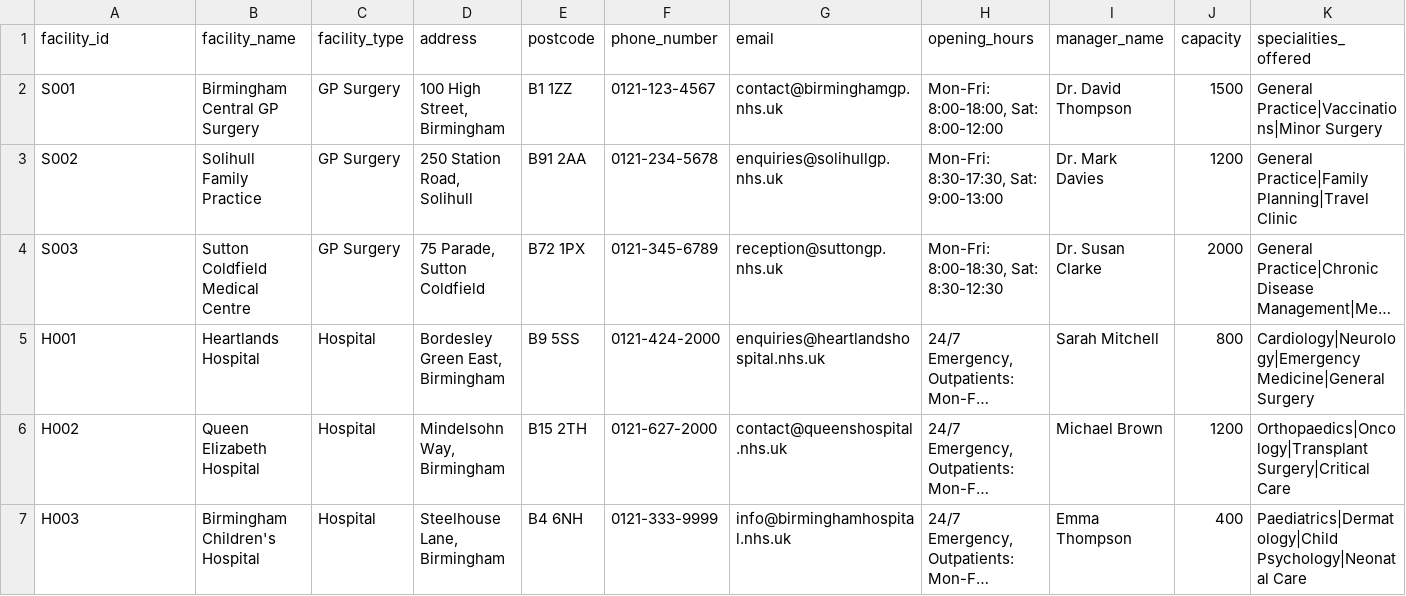
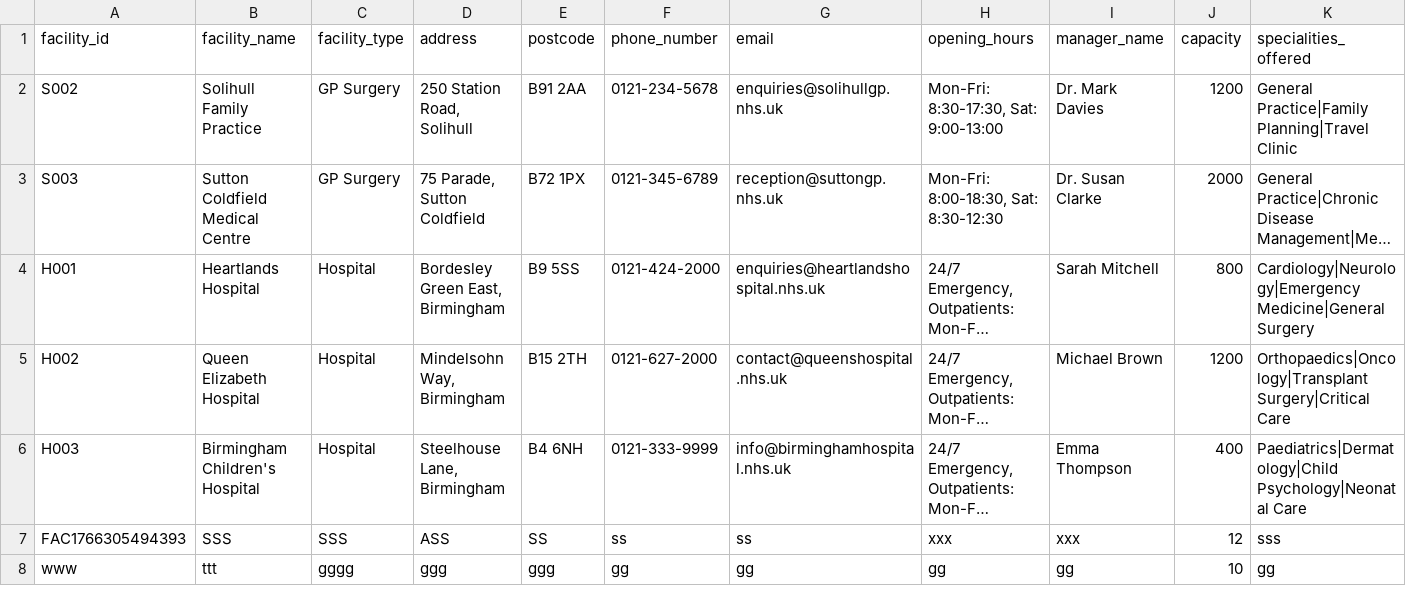
Before and after one commit to iTzitif/part2-mvc-java-project, a CSV file: referral/data/facilities.csv, drawn as a sheet; long unchanged cells end in …; removed rows and columns are numbered as before the commit, all else as after; the diff names each change by its address in the sheet, - before the commit and + after, or states it on an @@ line.

```diff
--- a/referral/data/facilities.csv
+++ b/referral/data/facilities.csv
-row 2: S001 | Birmingham Central GP Surgery | GP Surgery | 100 High Street, Birmingham | B1 1ZZ | 0121-123-4567 | contact@birminghamgp.nhs.uk | Mon-Fri: 8:00-18:00, Sat: 8:00-12:00 | Dr. David Thompson | 1500 | General Practice|Vaccinations|Minor Surgery
+row 7: FAC1766305494393 | SSS | SSS | ASS | SS | ss | ss | xxx | xxx | 12 | sss
+row 8: www | ttt | gggg | ggg | ggg | gg | gg | gg | gg | 10 | gg
```
Also changed, not shown: referral/data/appointments.csv, referral/data/patients.csv, 23 other files.
